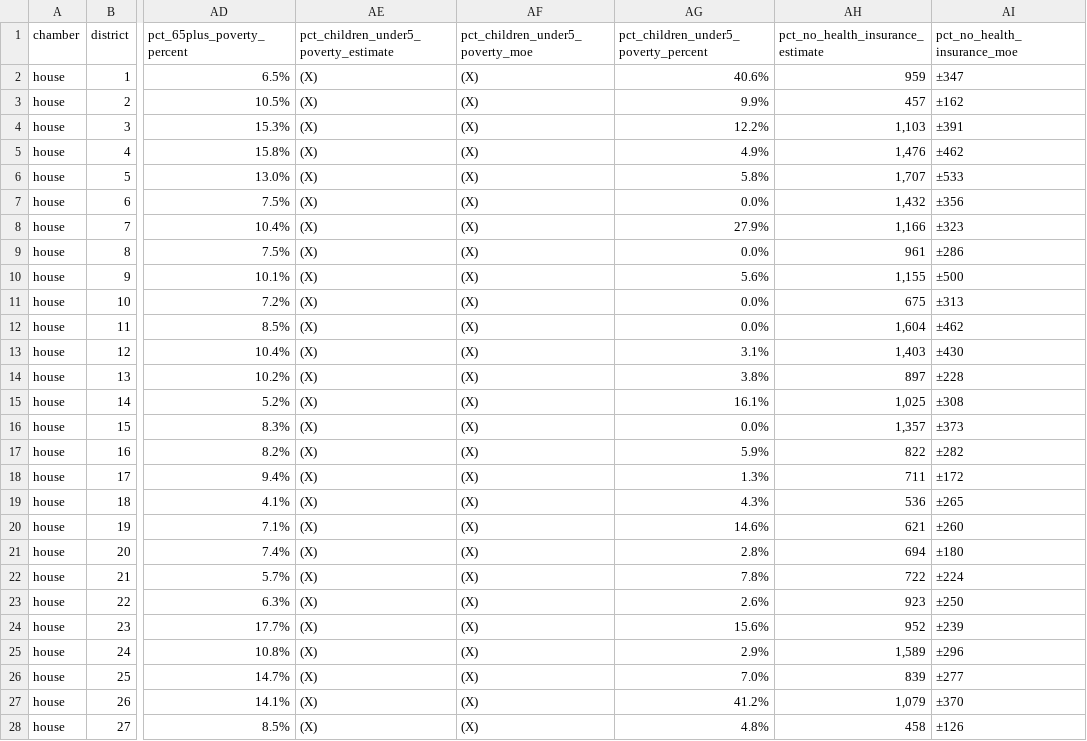
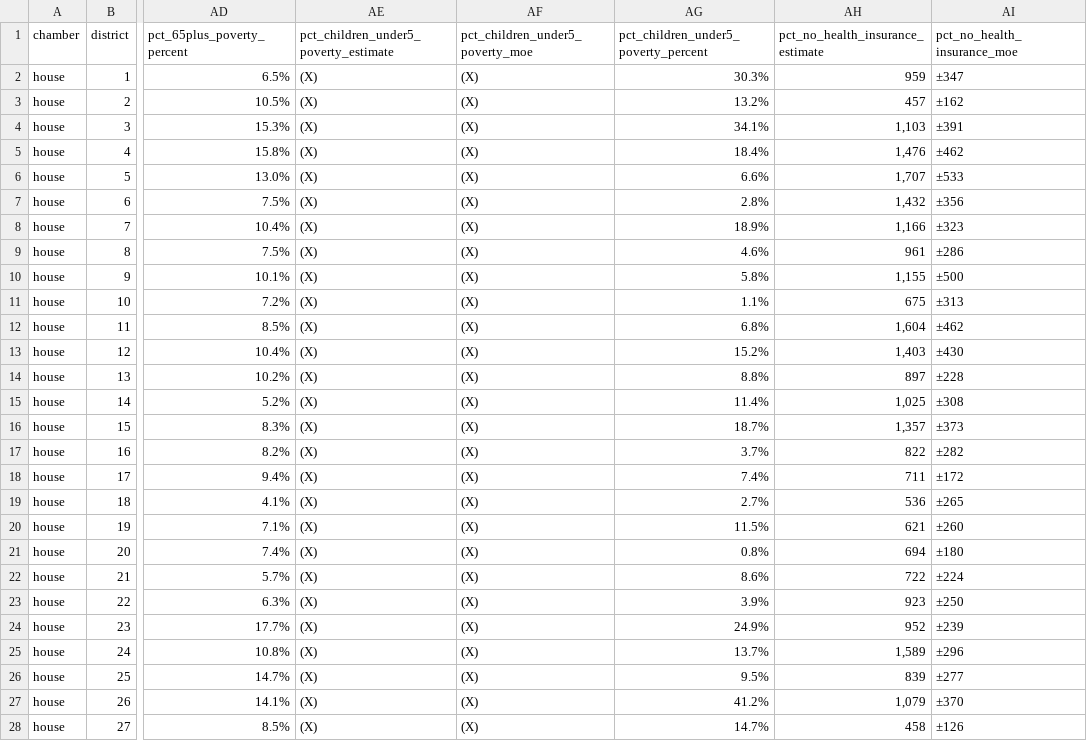
Before and after one commit to DataWorkflows-ai/HAIC2026-KYD-DWAI, a CSV file: data/processed/house_districts.csv, drawn as a sheet; only a part is shown, gaps mark what is left out; the diff covers the shown part only; the diff names each change by its address in the sheet, - before the commit and + after, or states it on an @@ line.

Commit message:
Fix under-5 poverty, narrow partisan decline, rebuild districts.db

```diff
--- a/data/processed/house_districts.csv
+++ b/data/processed/house_districts.csv
-AG2: 40.6%
+AG2: 30.3%
-AG3: 9.9%
+AG3: 13.2%
-AG4: 12.2%
+AG4: 34.1%
-AG5: 4.9%
+AG5: 18.4%
-AG6: 5.8%
+AG6: 6.6%
-AG7: 0.0%
+AG7: 2.8%
-AG8: 27.9%
+AG8: 18.9%
-AG9: 0.0%
+AG9: 4.6%
-AG10: 5.6%
+AG10: 5.8%
-AG11: 0.0%
+AG11: 1.1%
-AG12: 0.0%
+AG12: 6.8%
-AG13: 3.1%
+AG13: 15.2%
-AG14: 3.8%
+AG14: 8.8%
-AG15: 16.1%
+AG15: 11.4%
-AG16: 0.0%
+AG16: 18.7%
-AG17: 5.9%
+AG17: 3.7%
-AG18: 1.3%
+AG18: 7.4%
-AG19: 4.3%
+AG19: 2.7%
-AG20: 14.6%
+AG20: 11.5%
-AG21: 2.8%
+AG21: 0.8%
-AG22: 7.8%
+AG22: 8.6%
-AG23: 2.6%
+AG23: 3.9%
-AG24: 15.6%
+AG24: 24.9%
-AG25: 2.9%
+AG25: 13.7%
-AG26: 7.0%
+AG26: 9.5%
-AG28: 4.8%
+AG28: 14.7%
```
Also changed, not shown: 24 edited cells elsewhere in this file, data/processed/senate_districts.csv, 4 other files.
